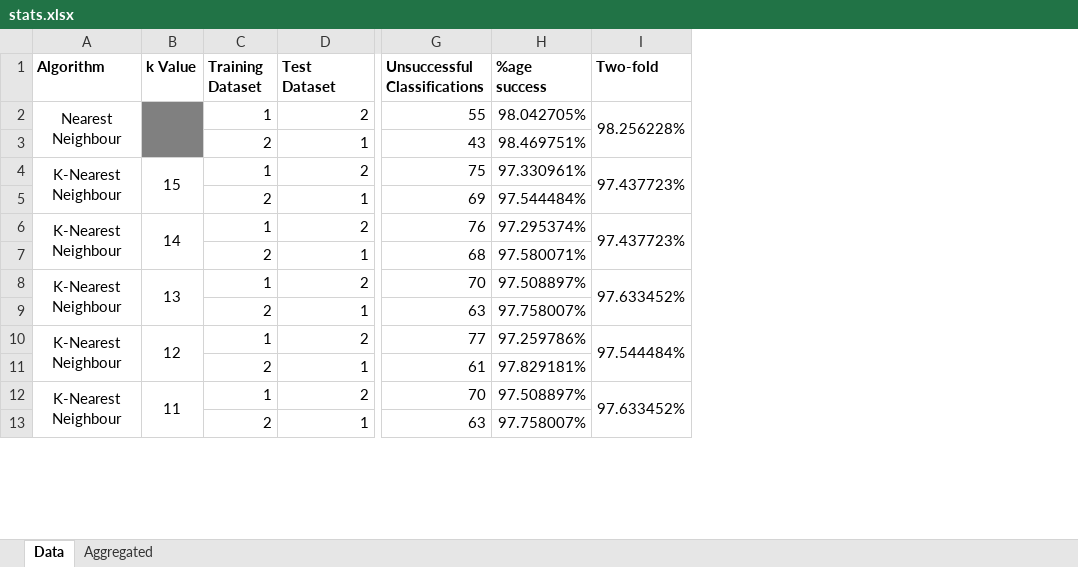
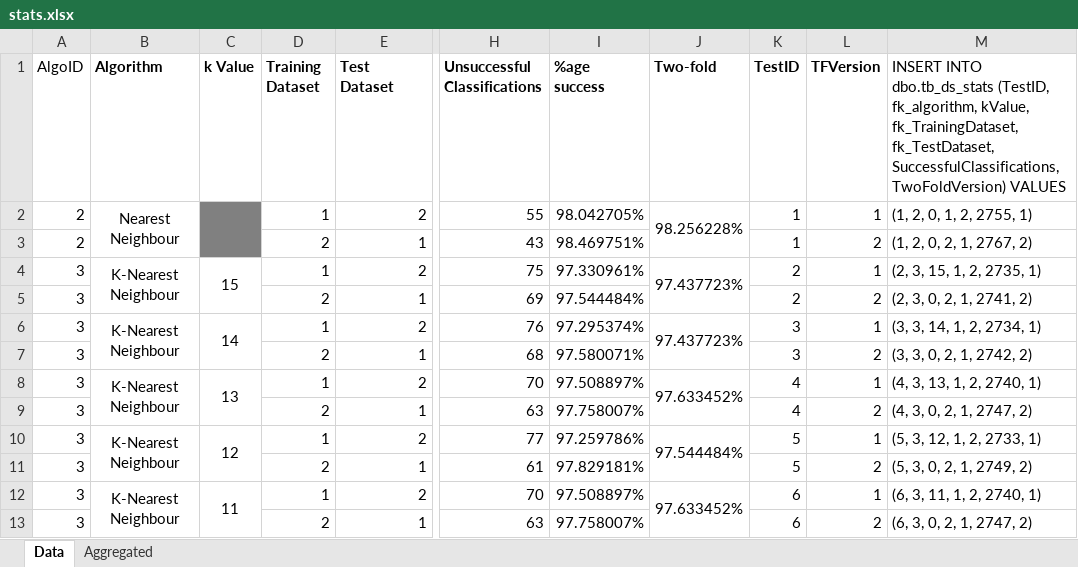
Before and after one commit to georgecamilleri0411/DigitRecognition, an Excel workbook: logs/stats.xlsx, sheet Data, drawn as a sheet; only a part is shown, gaps mark what is left out; values as stored, in another font and other column widths than the file's, no borders; the diff names each change by its address in the sheet, - before the commit and + after, or states it on an @@ line.

Commit message:
20220222T104400 - Nearest Neighbour implemented and complete. K-Nearest Neighbour implemented and complete. K-Means (simplified) implemented and complete. K-Means2 implemented and complete. K-Medians implemented and complete. Dataset shuffling implemented and complete. Included logs and statistics issued from DB.

```diff
--- a/logs/stats.xlsx (sheet Data)
+++ b/logs/stats.xlsx (sheet Data)
+column A (AlgoID), rows 2-13: 2 | 2 | 3 | 3 | 3 | 3 | 3 | 3 | 3 | 3 | 3 | 3
+column K (TestID), rows 2-13: 1 | 1 | 2 | 2 | 3 | 3 | 4 | 4 | 5 | 5 | 6 | 6
+column L (TFVersion), rows 2-13: 1 | 2 | 1 | 2 | 1 | 2 | 1 | 2 | 1 | 2 | 1 | 2
+column M, rows 1-13: INSERT INTO dbo.tb_ds_stats (TestID, fk_algorithm, kValue, fk_TrainingDataset, fk_TestDataset, SuccessfulClassifications, TwoFoldVersion) VALUES | (1, 2, 0, 1, 2, 2755, 1) | (1, 2, 0, 2, 1, 2767, 2) | (2, 3, 15, 1, 2, 2735, 1) | (2, 3, 0, 2, 1, 2741, 2) | (3, 3, 14, 1, 2, 2734, 1) | (3, 3, 0, 2, 1, 2742, 2) | (4, 3, 13, 1, 2, 2740, 1) | (4, 3, 0, 2, 1, 2747, 2) | (5, 3, 12, 1, 2, 2733, 1) | (5, 3, 0, 2, 1, 2749, 2) | (6, 3, 11, 1, 2, 2740, 1) | (6, 3, 0, 2, 1, 2747, 2)
```
Also changed, not shown: formulas that keep their value, charts or pictures, 2 other files.
